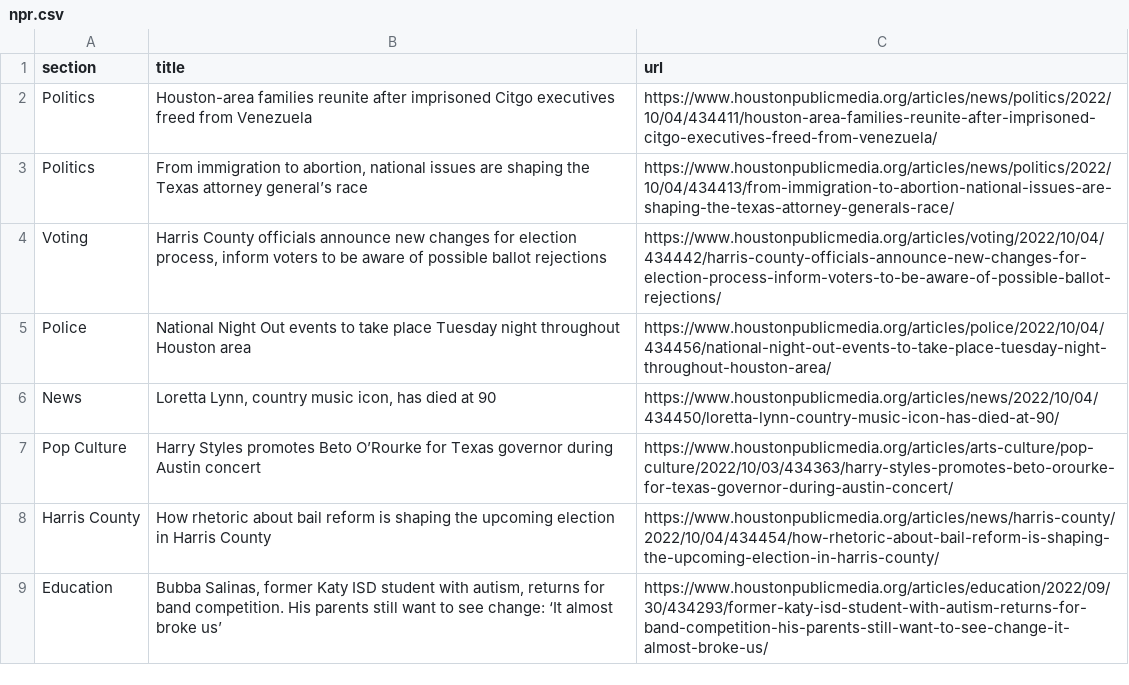
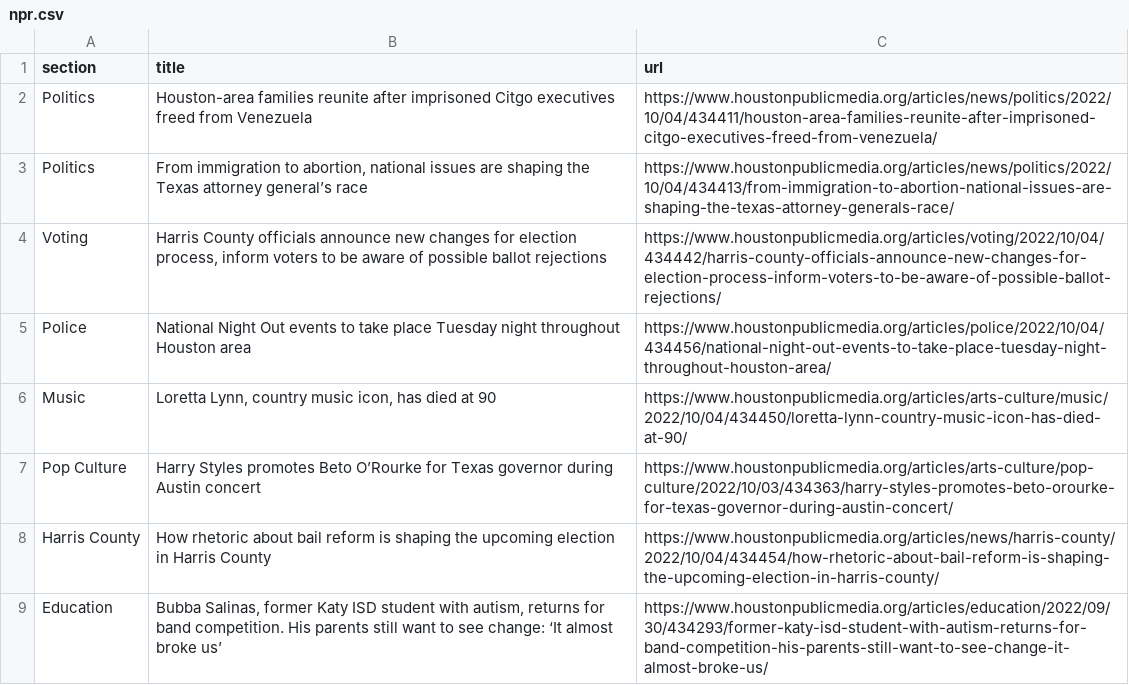
Before and after one commit to jsoma/auto-scraper, a CSV file: npr.csv, drawn as a sheet; only a part is shown.

```diff
--- a/npr.csv
+++ b/npr.csv
@@ -5,3 +5,3 @@ Voting,"Harris County officials announce new changes for election process, infor
 Police,National Night Out events to take place Tuesday night throughout Houston area,https://www.houstonpublicmedia.org/articles/police/2022/10/04/434456/national-night-out-events-to-take-place-tuesday-night-throughout-houston-area/
-News,"Loretta Lynn, country music icon, has died at 90",https://www.houstonpublicmedia.org/articles/news/2022/10/04/434450/loretta-lynn-country-music-icon-has-died-at-90/
+Music,"Loretta Lynn, country music icon, has died at 90",https://www.houstonpublicmedia.org/articles/arts-culture/music/2022/10/04/434450/loretta-lynn-country-music-icon-has-died-at-90/
 Pop Culture,Harry Styles promotes Beto O’Rourke for Texas governor during Austin concert,https://www.houstonpublicmedia.org/articles/arts-culture/pop-culture/2022/10/03/434363/harry-styles-promotes-beto-orourke-for-texas-governor-during-austin-concert/
```
